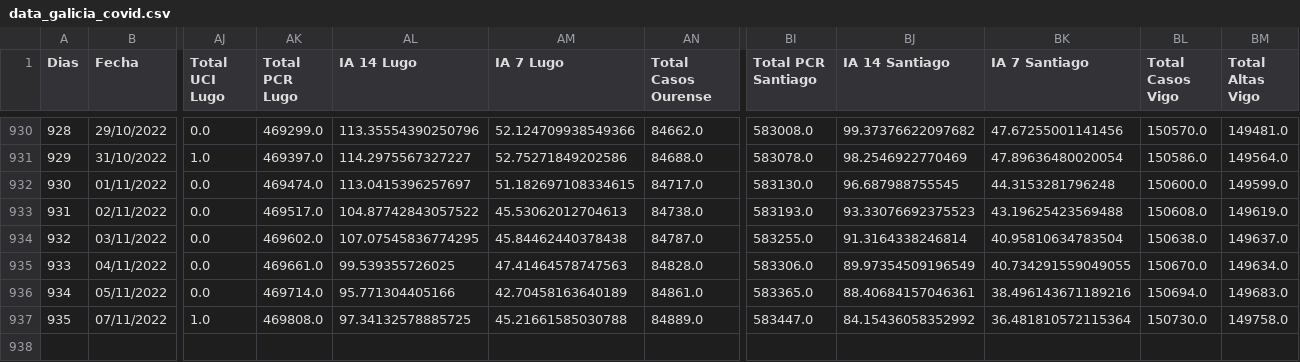
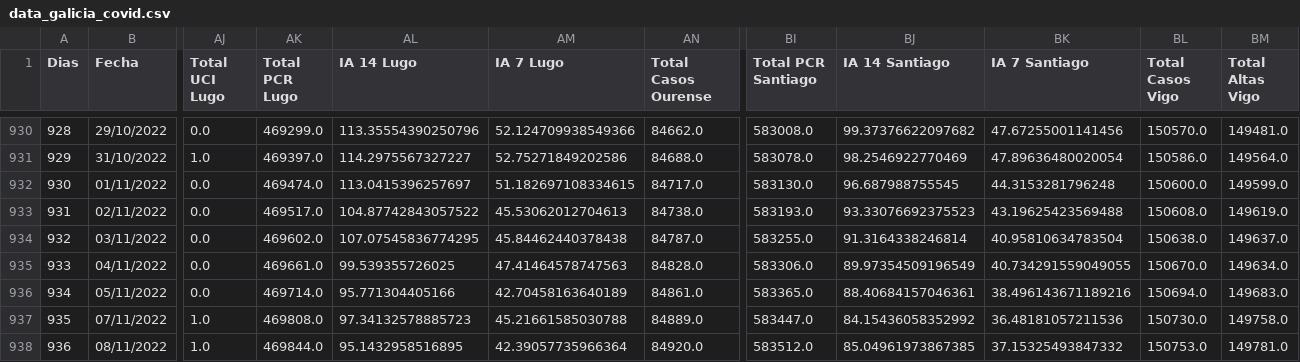
Before and after one commit to dgarcoe/COVID19_Galicia, a CSV file: data_galicia_covid.csv, drawn as a sheet; only a part is shown, gaps mark what is left out; rows hold the shown columns only; the diff names each change by its address in the sheet, - before the commit and + after, or states it on an @@ line.

Commit message:
Added data

```diff
--- a/data_galicia_covid.csv
+++ b/data_galicia_covid.csv
-AL937 (IA 14 Lugo): 97.34132578885725
+AL937 (IA 14 Lugo): 97.34132578885723
-BK937 (IA 7 Santiago): 36.481810572115364
+BK937 (IA 7 Santiago): 36.48181057211536
+row 938: 936 | 08/11/2022 | 1.0 | 469844.0 | 95.1432958516895 | 42.39057735966364 | 84920.0 | 583512.0 | 85.04961973867385 | 37.15325493847332 | 150753.0 | 149781.0
```
Also changed, not shown: 17 other files.
